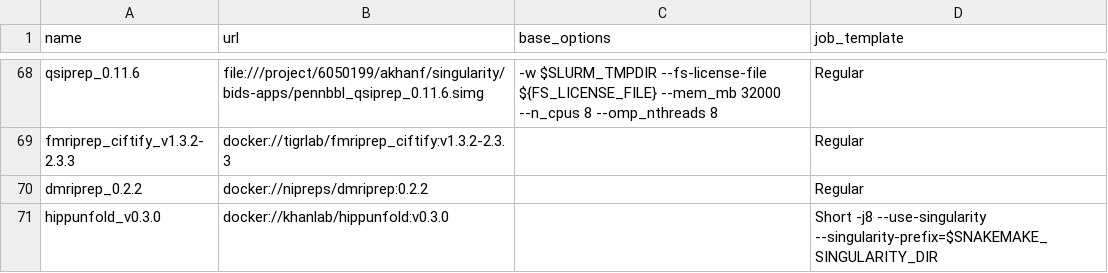
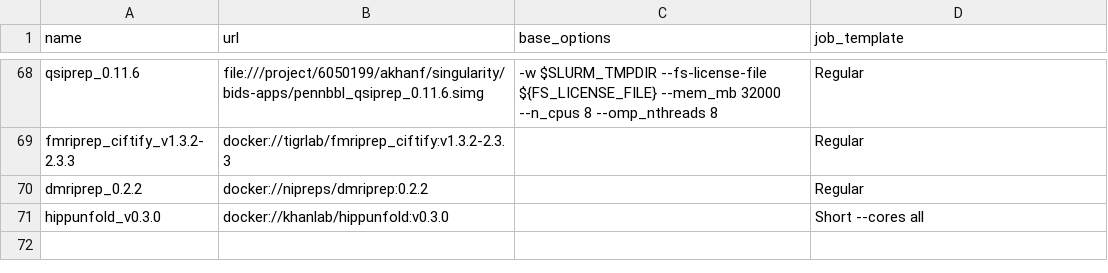
Before and after one commit to khanlab/neuroglia-helpers, a TSV file: bids-apps.tsv, drawn as a sheet; only a part is shown, gaps mark what is left out.

Commit message:
added fix for hippunfold args

```diff
--- a/bids-apps.tsv
+++ b/bids-apps.tsv
@@ -70,2 +70,2 @@ fmriprep_ciftify_v1.3.2-2.3.3	docker://tigrlab/fmriprep_ciftify:v1.3.2-2.3.3		Re
 dmriprep_0.2.2	docker://nipreps/dmriprep:0.2.2		Regular
-hippunfold_v0.3.0	docker://khanlab/hippunfold:v0.3.0		Short -j8 --use-singularity --singularity-prefix=$SNAKEMAKE_SINGULARITY_DIR
+hippunfold_v0.3.0	docker://khanlab/hippunfold:v0.3.0		Short --cores all
```
